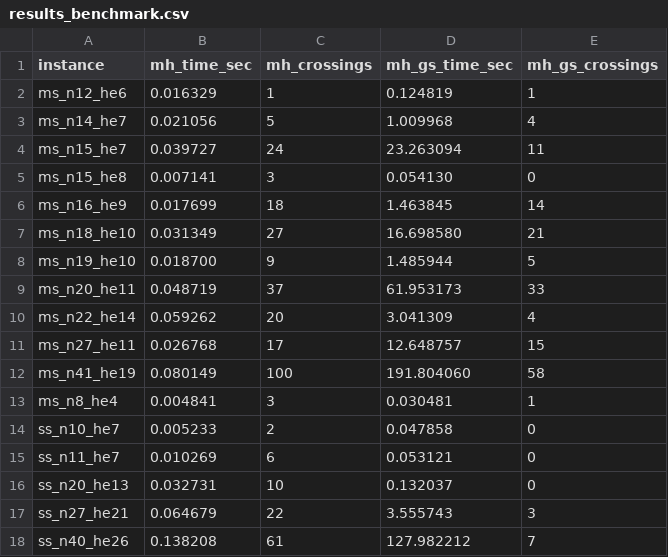
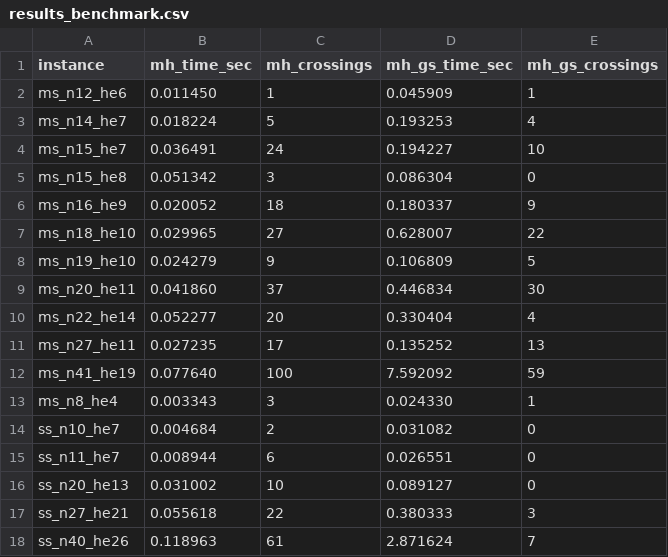
Before and after one commit to javiersanandres/Matrix-Harris-app, a CSV file: hypergraph_logic/src/implementationAnalysis/benchmarkAnalysis/results_benchmark.csv, drawn as a sheet.

Commit message:
MCLM with Gurobi yields better results, so that infrastructure will also be possible.

```diff
--- a/hypergraph_logic/src/implementationAnalysis/benchmarkAnalysis/results_benchmark.csv
+++ b/hypergraph_logic/src/implementationAnalysis/benchmarkAnalysis/results_benchmark.csv
@@ -1,18 +1,18 @@
 instance;mh_time_sec;mh_crossings;mh_gs_time_sec;mh_gs_crossings
-ms_n12_he6;0.016329;1;0.124819;1
-ms_n14_he7;0.021056;5;1.009968;4
-ms_n15_he7;0.039727;24;23.263094;11
-ms_n15_he8;0.007141;3;0.054130;0
-ms_n16_he9;0.017699;18;1.463845;14
-ms_n18_he10;0.031349;27;16.698580;21
-ms_n19_he10;0.018700;9;1.485944;5
-ms_n20_he11;0.048719;37;61.953173;33
-ms_n22_he14;0.059262;20;3.041309;4
-ms_n27_he11;0.026768;17;12.648757;15
-ms_n41_he19;0.080149;100;191.804060;58
-ms_n8_he4;0.004841;3;0.030481;1
-ss_n10_he7;0.005233;2;0.047858;0
-ss_n11_he7;0.010269;6;0.053121;0
-ss_n20_he13;0.032731;10;0.132037;0
-ss_n27_he21;0.064679;22;3.555743;3
-ss_n40_he26;0.138208;61;127.982212;7
+ms_n12_he6;0.011450;1;0.045909;1
+ms_n14_he7;0.018224;5;0.193253;4
+ms_n15_he7;0.036491;24;0.194227;10
+ms_n15_he8;0.051342;3;0.086304;0
+ms_n16_he9;0.020052;18;0.180337;9
+ms_n18_he10;0.029965;27;0.628007;22
+ms_n19_he10;0.024279;9;0.106809;5
+ms_n20_he11;0.041860;37;0.446834;30
+ms_n22_he14;0.052277;20;0.330404;4
+ms_n27_he11;0.027235;17;0.135252;13
+ms_n41_he19;0.077640;100;7.592092;59
+ms_n8_he4;0.003343;3;0.024330;1
+ss_n10_he7;0.004684;2;0.031082;0
+ss_n11_he7;0.008944;6;0.026551;0
+ss_n20_he13;0.031002;10;0.089127;0
+ss_n27_he21;0.055618;22;0.380333;3
+ss_n40_he26;0.118963;61;2.871624;7
```
Also changed, not shown: 8 other files.
